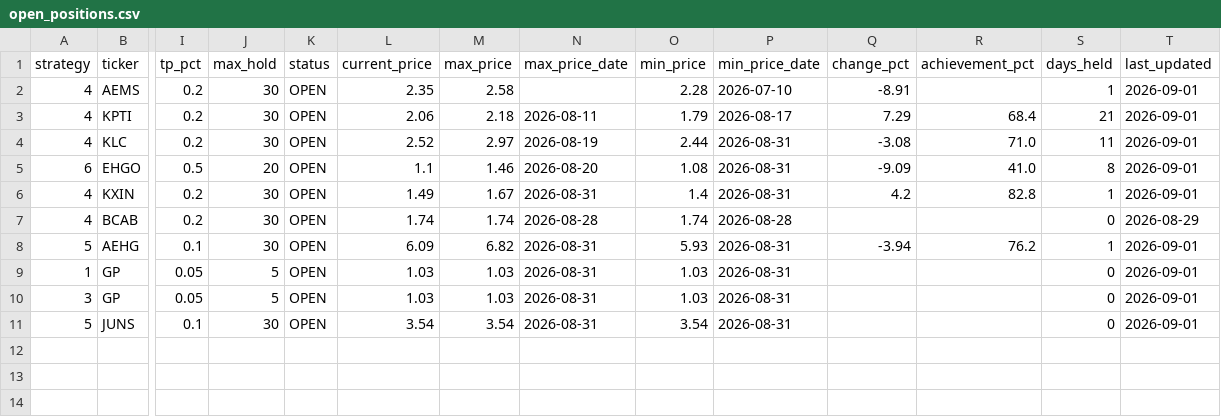
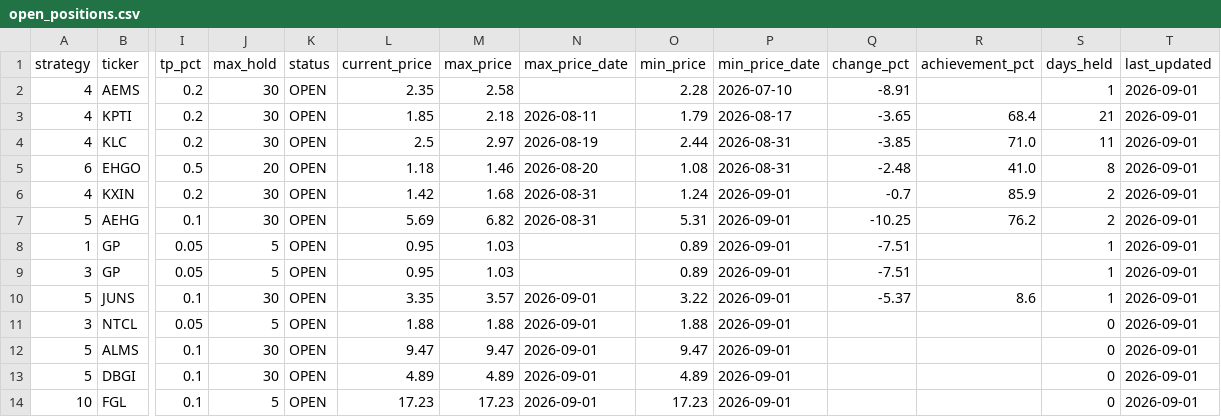
Before and after one commit to jayc950807/surge-scanner, a CSV file: data/open_positions.csv, drawn as a sheet; only a part is shown, gaps mark what is left out; removed rows and columns are numbered as before the commit, all else as after; rows hold the shown columns only; the diff names each change by its address in the sheet, - before the commit and + after, or states it on an @@ line.

```diff
--- a/data/open_positions.csv
+++ b/data/open_positions.csv
-L3 (current_price): 2.06
+L3 (current_price): 1.85
-Q3 (change_pct): 7.29
+Q3 (change_pct): -3.65
-L4 (current_price): 2.52
+L4 (current_price): 2.5
-Q4 (change_pct): -3.08
+Q4 (change_pct): -3.85
-L5 (current_price): 1.1
+L5 (current_price): 1.18
-Q5 (change_pct): -9.09
+Q5 (change_pct): -2.48
-L6 (current_price): 1.49
+L6 (current_price): 1.42
-M6 (max_price): 1.67
+M6 (max_price): 1.68
-O6 (min_price): 1.4
+O6 (min_price): 1.24
-P6 (min_price_date): 2026-08-31
+P6 (min_price_date): 2026-09-01
-Q6 (change_pct): 4.2
+Q6 (change_pct): -0.7
-R6 (achievement_pct): 82.8
+R6 (achievement_pct): 85.9
-S6 (days_held): 1
+S6 (days_held): 2
-row 7: 4 | BCAB | 0.2 | 30 | OPEN | 1.74 | 1.74 | 2026-08-28 | 1.74 | 2026-08-28 |  |  | 0 | 2026-08-29
-L7 (current_price): 6.09
+L7 (current_price): 5.69
-O7 (min_price): 5.93
+O7 (min_price): 5.31
-P7:P10 (min_price_date): 2026-08-31
+P7:P10 (min_price_date): 2026-09-01
-Q7 (change_pct): -3.94
+Q7 (change_pct): -10.25
-S7 (days_held): 1
+S7 (days_held): 2
-L8:L9 (current_price): 1.03
+L8:L9 (current_price): 0.95
-N8:N9 (max_price_date): 2026-08-31
+N8:N9 (max_price_date): (empty)
-O8:O9 (min_price): 1.03
+O8:O9 (min_price): 0.89
-Q8:Q9 (change_pct): (empty)
+Q8:Q9 (change_pct): -7.51
-S8:S10 (days_held): 0
+S8:S10 (days_held): 1
-L10 (current_price): 3.54
+L10 (current_price): 3.35
-M10 (max_price): 3.54
+M10 (max_price): 3.57
-N10 (max_price_date): 2026-08-31
+N10 (max_price_date): 2026-09-01
-O10 (min_price): 3.54
+O10 (min_price): 3.22
-Q10 (change_pct): (empty)
+Q10 (change_pct): -5.37
-R10 (achievement_pct): (empty)
+R10 (achievement_pct): 8.6
+row 11: 3 | NTCL | 0.05 | 5 | OPEN | 1.88 | 1.88 | 2026-09-01 | 1.88 | 2026-09-01 |  |  | 0 | 2026-09-01
+row 12: 5 | ALMS | 0.1 | 30 | OPEN | 9.47 | 9.47 | 2026-09-01 | 9.47 | 2026-09-01 |  |  | 0 | 2026-09-01
+row 13: 5 | DBGI | 0.1 | 30 | OPEN | 4.89 | 4.89 | 2026-09-01 | 4.89 | 2026-09-01 |  |  | 0 | 2026-09-01
+row 14: 10 | FGL | 0.1 | 5 | OPEN | 17.23 | 17.23 | 2026-09-01 | 17.23 | 2026-09-01 |  |  | 0 | 2026-09-01
```
Also changed, not shown: data/closed_positions.csv, data/history.csv, 3 other files.
